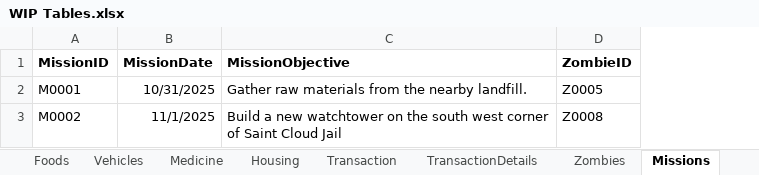
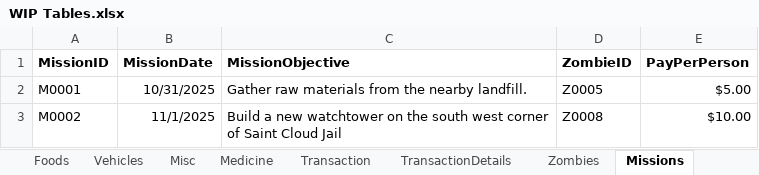
Before and after one commit to Jacob-W23/DatabaseIIGroupOne, an Excel workbook: WIP Tables.xlsx, sheet Missions, drawn as a sheet; values as stored, in another font and other column widths than the file's, no borders; the diff names each change by its address in the sheet, - before the commit and + after, or states it on an @@ line.

```diff
--- a/WIP Tables.xlsx (sheet Missions)
+++ b/WIP Tables.xlsx (sheet Missions)
-sheet tab: Housing
+sheet tab: Misc
@@ sheet tab order changed: Foods | Vehicles | Misc | Medicine | Transaction | TransactionDetails | Zombies | Missions @@
+column E (PayPerPerson), rows 2-3: $5.00 | $10.00
```
Also changed, not shown: sheet Misc, sheet Medicine, sheet Foods, sheet TransactionDetails, sheet Weapons, sheet Vehicles, 3 more sheets, Group_1_DD_DD.xlsx.
